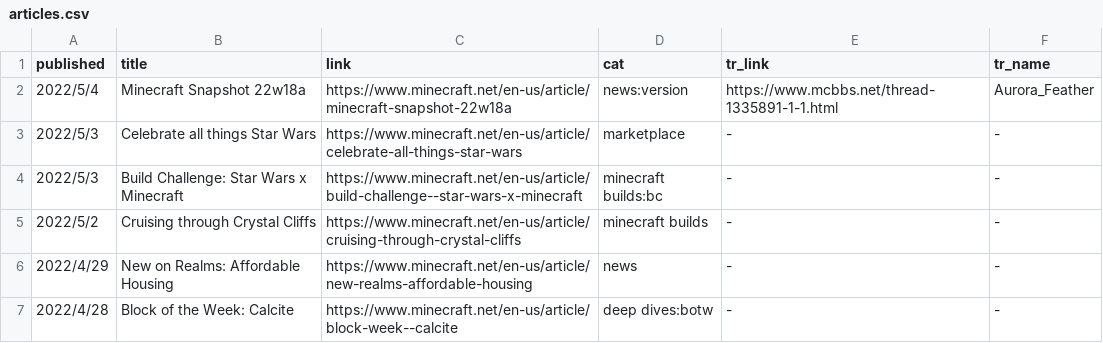
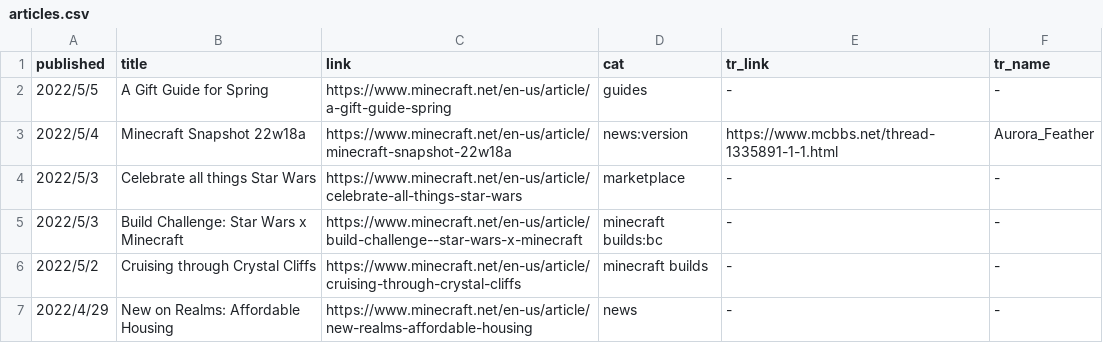
Before and after one commit to SPXFellow/minecraft.net-translations, a CSV file: articles.csv, drawn as a sheet; only a part is shown; the shorter side is filled out with more unchanged rows; the diff names each change by its address in the sheet, - before the commit and + after, or states it on an @@ line.

```diff
--- a/articles.csv
+++ b/articles.csv
+row 2: 2022/5/5 | A Gift Guide for Spring | https://www.minecraft.net/en-us/article/a-gift-guide-spring | guides | - | -
```
